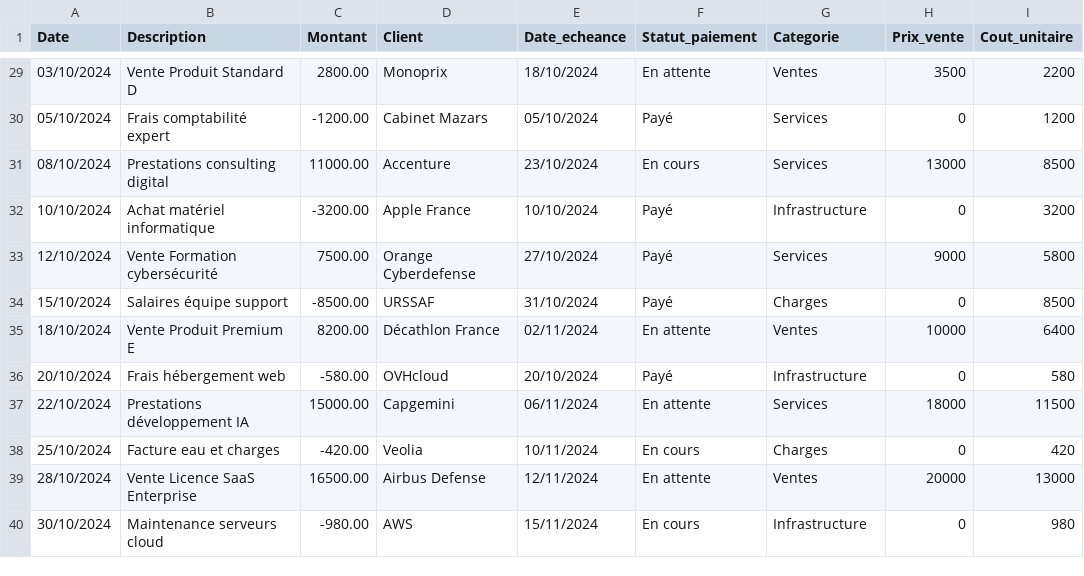
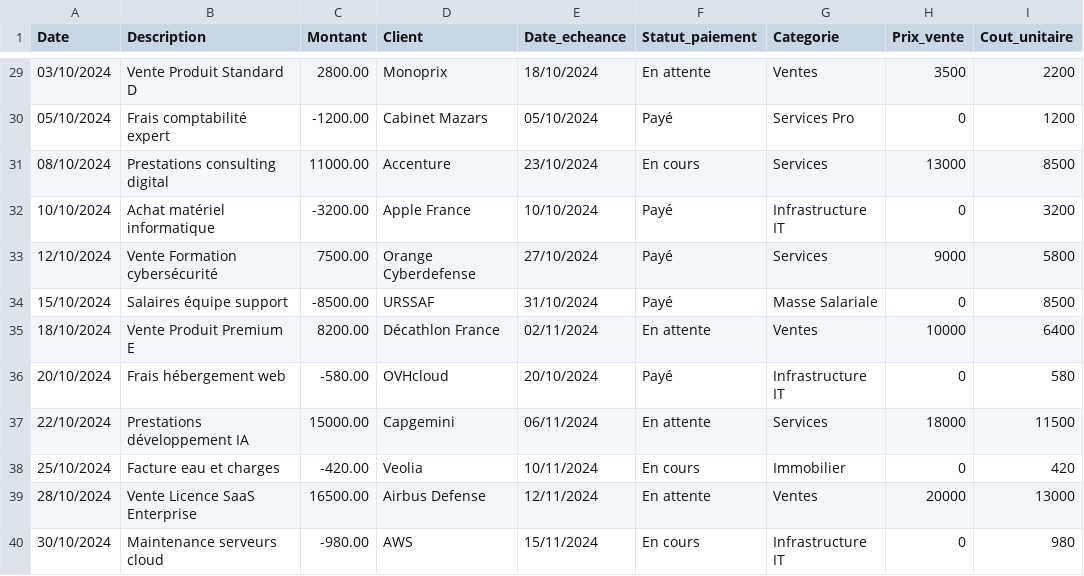
Before and after one commit to OtmaneZ/FinSights, a CSV file: test_data_final.csv, drawn as a sheet; only a part is shown, gaps mark what is left out; the diff covers the shown part only.

```diff
--- a/test_data_final.csv
+++ b/test_data_final.csv
@@ -29,12 +29,12 @@ Date,Description,Montant,Client,Date_echeance,Statut_paiement,Categorie,Prix_ven
 03/10/2024,Vente Produit Standard D,2800.00,Monoprix,18/10/2024,En attente,Ventes,3500,2200
-05/10/2024,Frais comptabilité expert,-1200.00,Cabinet Mazars,05/10/2024,Payé,Services,0,1200
+05/10/2024,Frais comptabilité expert,-1200.00,Cabinet Mazars,05/10/2024,Payé,Services Pro,0,1200
 08/10/2024,Prestations consulting digital,11000.00,Accenture,23/10/2024,En cours,Services,13000,8500
-10/10/2024,Achat matériel informatique,-3200.00,Apple France,10/10/2024,Payé,Infrastructure,0,3200
+10/10/2024,Achat matériel informatique,-3200.00,Apple France,10/10/2024,Payé,Infrastructure IT,0,3200
 12/10/2024,Vente Formation cybersécurité,7500.00,Orange Cyberdefense,27/10/2024,Payé,Services,9000,5800
-15/10/2024,Salaires équipe support,-8500.00,URSSAF,31/10/2024,Payé,Charges,0,8500
+15/10/2024,Salaires équipe support,-8500.00,URSSAF,31/10/2024,Payé,Masse Salariale,0,8500
 18/10/2024,Vente Produit Premium E,8200.00,Décathlon France,02/11/2024,En attente,Ventes,10000,6400
-20/10/2024,Frais hébergement web,-580.00,OVHcloud,20/10/2024,Payé,Infrastructure,0,580
+20/10/2024,Frais hébergement web,-580.00,OVHcloud,20/10/2024,Payé,Infrastructure IT,0,580
 22/10/2024,Prestations développement IA,15000.00,Capgemini,06/11/2024,En attente,Services,18000,11500
-25/10/2024,Facture eau et charges,-420.00,Veolia,10/11/2024,En cours,Charges,0,420
+25/10/2024,Facture eau et charges,-420.00,Veolia,10/11/2024,En cours,Immobilier,0,420
 28/10/2024,Vente Licence SaaS Enterprise,16500.00,Airbus Defense,12/11/2024,En attente,Ventes,20000,13000
-30/10/2024,Maintenance serveurs cloud,-980.00,AWS,15/11/2024,En cours,Infrastructure,0,980
+30/10/2024,Maintenance serveurs cloud,-980.00,AWS,15/11/2024,En cours,Infrastructure IT,0,980
```
Also changed, not shown: 12 edited cells elsewhere in this file, 4 other files.
